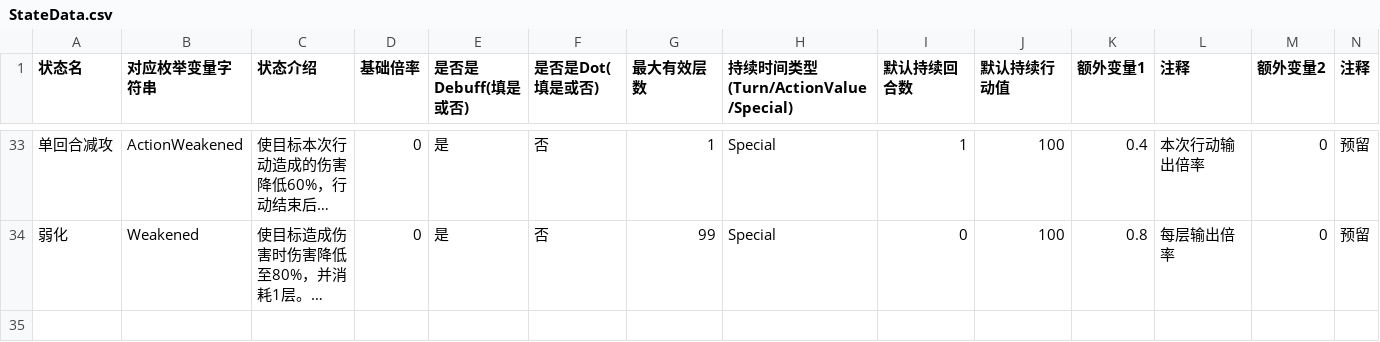
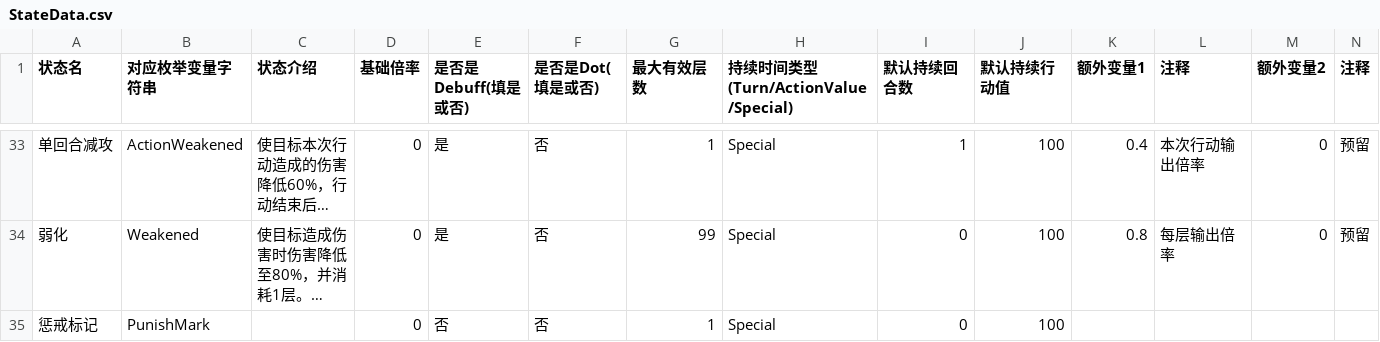
Before and after one commit to RyoBall/TurnChange, a CSV file: Assets/Data/StateData.csv, drawn as a sheet; only a part is shown, gaps mark what is left out; long unchanged cells end in …; rows hold the shown columns only; the diff names each change by its address in the sheet, - before the commit and + after, or states it on an @@ line.

```diff
--- a/Assets/Data/StateData.csv
+++ b/Assets/Data/StateData.csv
+row 35: 惩戒标记 | PunishMark |  | 0 | 否 | 否 | 1 | Special | 0 | 100
```
Also changed, not shown: Assets/Data/CharacterSkillData.CSV, 43 other files.
